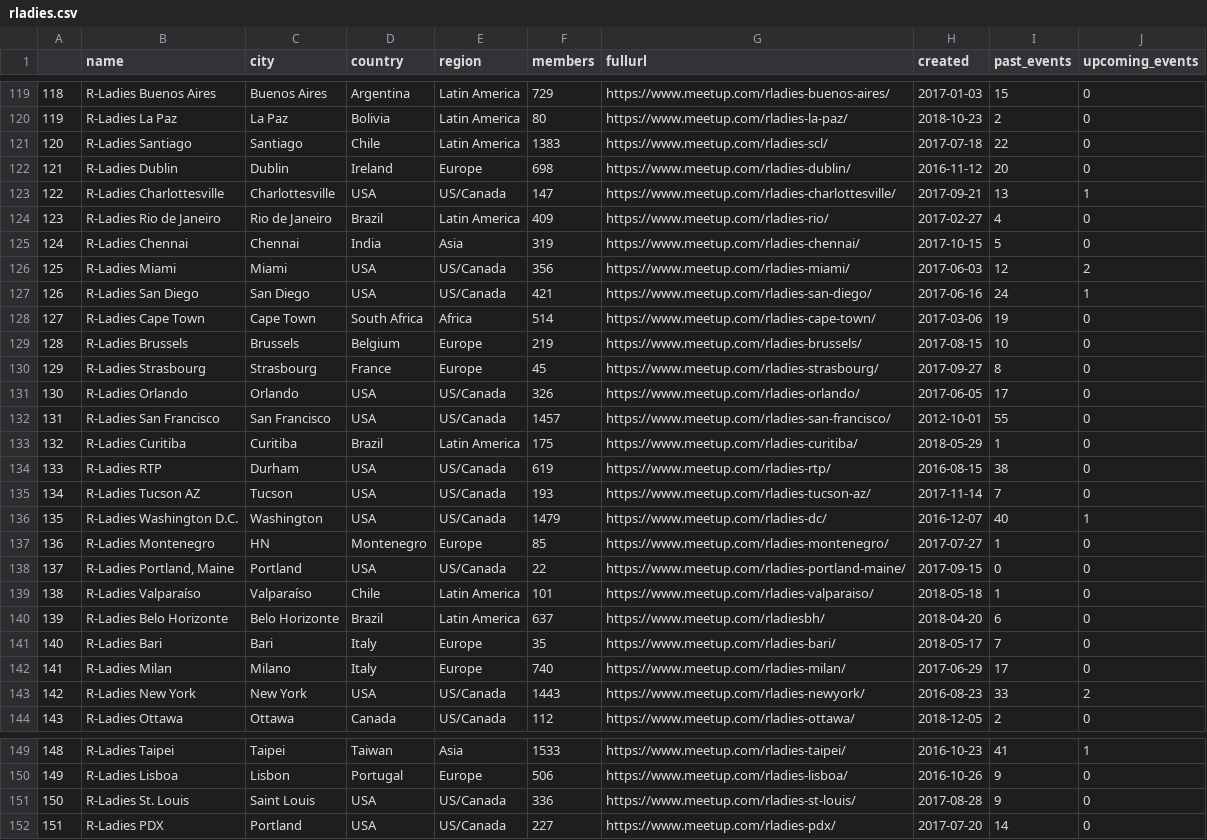
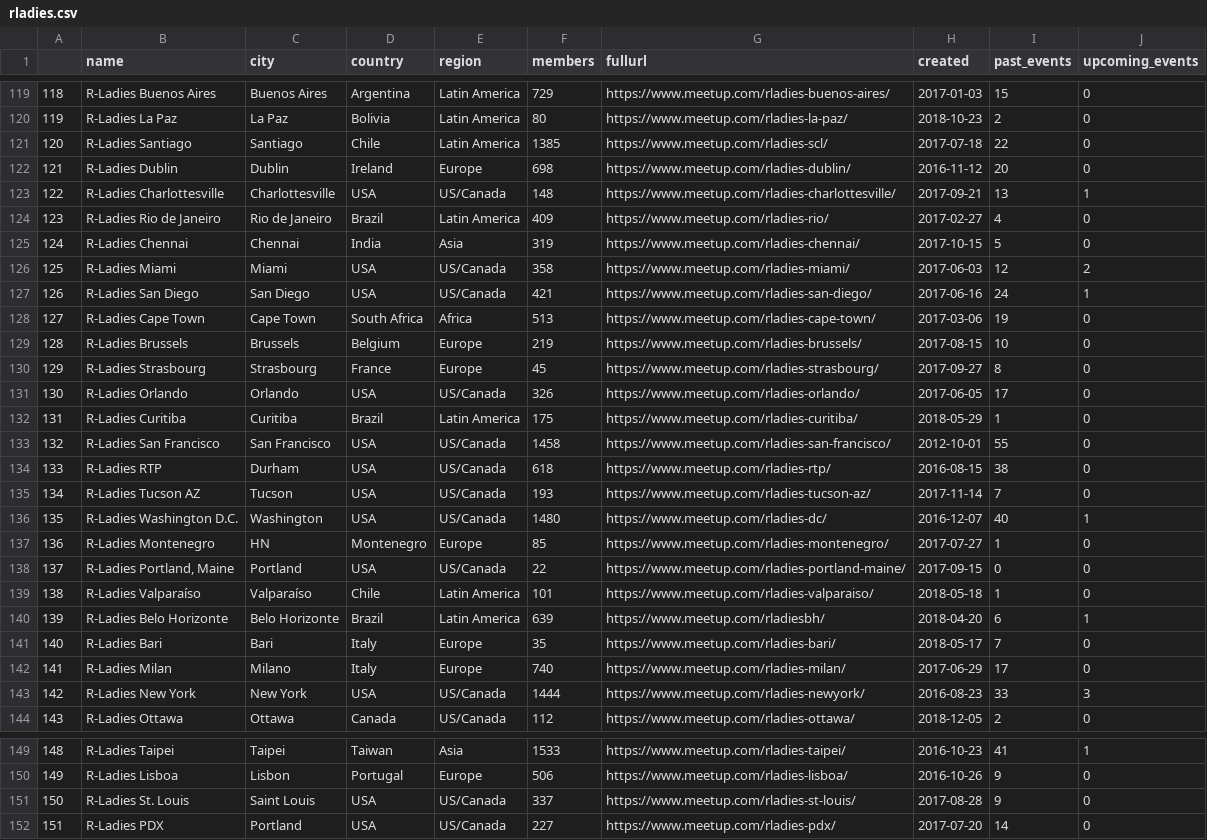
Before and after one commit to benubah/r-community-explorer, a CSV file: docs/data/rladies.csv, drawn as a sheet; only a part is shown, gaps mark what is left out; removed rows and columns are numbered as before the commit, all else as after; the diff covers the shown part only; the diff names each change by its address in the sheet, - before the commit and + after, or states it on an @@ line.

```diff
--- a/docs/data/rladies.csv
+++ b/docs/data/rladies.csv
@@ column A renumbered between rows 4 and 158 @@
-F121 (members): 1383
+F121 (members): 1385
-F123 (members): 147
+F123 (members): 148
-F126 (members): 356
+F126 (members): 358
-F128 (members): 514
+F128 (members): 513
-row 132: 131 | R-Ladies San Francisco | San Francisco | USA | US/Canada | 1457 | https://www.meetup.com/rladies-san-francisco/ | 2012-10-01 | 55 | 0
+row 133: 132 | R-Ladies San Francisco | San Francisco | USA | US/Canada | 1458 | https://www.meetup.com/rladies-san-francisco/ | 2012-10-01 | 55 | 0
-F134 (members): 619
+F134 (members): 618
-F136 (members): 1479
+F136 (members): 1480
-F140 (members): 637
+F140 (members): 639
-J140 (upcoming_events): 0
+J140 (upcoming_events): 1
-F143 (members): 1443
+F143 (members): 1444
-J143 (upcoming_events): 2
+J143 (upcoming_events): 3
-F151 (members): 336
+F151 (members): 337
```
Also changed, not shown: 2 added rows, 2 removed rows, 11 moved rows and 23 edited cells elsewhere in this file, docs/data/rugs.csv, 4 other files.
